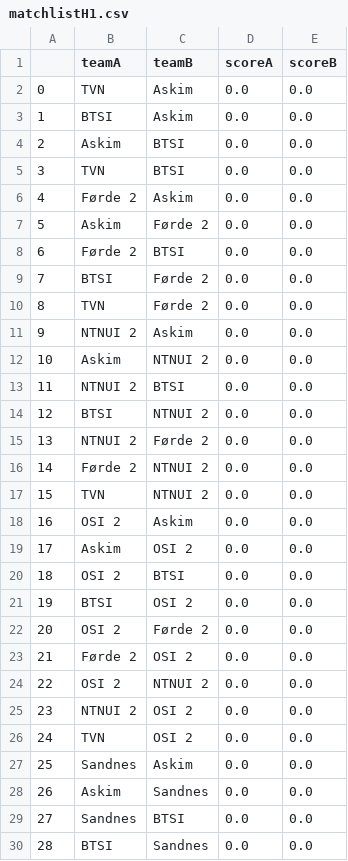
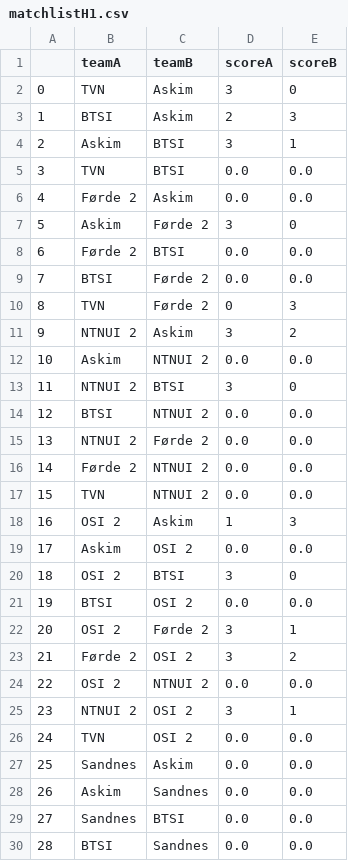
Before and after one commit to vegardgb/volleyball-tables, a CSV file: data/matchlistH1.csv, drawn as a sheet; only a part is shown; the diff covers the shown part only.

```diff
--- a/data/matchlistH1.csv
+++ b/data/matchlistH1.csv
@@ -1,14 +1,14 @@
 ,teamA,teamB,scoreA,scoreB
-0,TVN,Askim,0.0,0.0
-1,BTSI,Askim,0.0,0.0
-2,Askim,BTSI,0.0,0.0
+0,TVN,Askim,3,0
+1,BTSI,Askim,2,3
+2,Askim,BTSI,3,1
 3,TVN,BTSI,0.0,0.0
 4,Førde 2,Askim,0.0,0.0
-5,Askim,Førde 2,0.0,0.0
+5,Askim,Førde 2,3,0
 6,Førde 2,BTSI,0.0,0.0
 7,BTSI,Førde 2,0.0,0.0
-8,TVN,Førde 2,0.0,0.0
-9,NTNUI 2,Askim,0.0,0.0
+8,TVN,Førde 2,0,3
+9,NTNUI 2,Askim,3,2
 10,Askim,NTNUI 2,0.0,0.0
-11,NTNUI 2,BTSI,0.0,0.0
+11,NTNUI 2,BTSI,3,0
 12,BTSI,NTNUI 2,0.0,0.0
@@ -17,10 +17,10 @@
 15,TVN,NTNUI 2,0.0,0.0
-16,OSI 2,Askim,0.0,0.0
+16,OSI 2,Askim,1,3
 17,Askim,OSI 2,0.0,0.0
-18,OSI 2,BTSI,0.0,0.0
+18,OSI 2,BTSI,3,0
 19,BTSI,OSI 2,0.0,0.0
-20,OSI 2,Førde 2,0.0,0.0
-21,Førde 2,OSI 2,0.0,0.0
+20,OSI 2,Førde 2,3,1
+21,Førde 2,OSI 2,3,2
 22,OSI 2,NTNUI 2,0.0,0.0
-23,NTNUI 2,OSI 2,0.0,0.0
+23,NTNUI 2,OSI 2,3,1
 24,TVN,OSI 2,0.0,0.0
```
Also changed, not shown: 76 edited cells elsewhere in this file, data/matchlistD0.csv, data/matchlistD1.csv, 2 other files.
